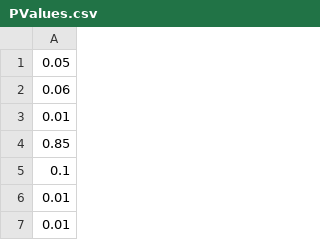
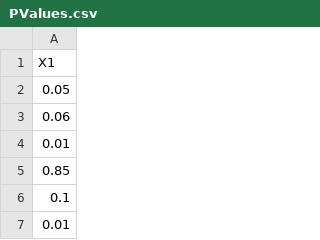
Before and after one commit to jwu29/P-Value-Scraper, a CSV file: PValues.csv, drawn as a sheet; only a part is shown; the shorter side is filled out with more unchanged rows.

Commit message:
Update PValues.csv

```diff
--- a/PValues.csv
+++ b/PValues.csv
@@ -1 +1,2 @@
+X1
 0.05
```
